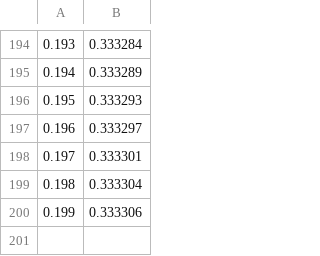
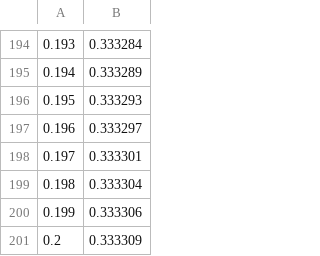
Before and after one commit to Hopsan/hopsan, a CSV file: HOPSAN++/Models/Example Models Validations/Electric Capacitances & Resistors.csv, drawn as a sheet; only a part is shown, gaps mark what is left out; the diff names each change by its address in the sheet, - before the commit and + after, or states it on an @@ line.

```diff
--- a/HOPSAN++/Models/Example Models Validations/Electric Capacitances & Resistors.csv
+++ b/HOPSAN++/Models/Example Models Validations/Electric Capacitances & Resistors.csv
+row 201: 0.2 | 0.333309
```
Also changed, not shown: HOPSAN++/Models/Example Models Validations/Bouncing Ball.csv, HOPSAN++/Models/Example Models Validations/Dynamic Pressure Feedback.csv, 21 other files.
